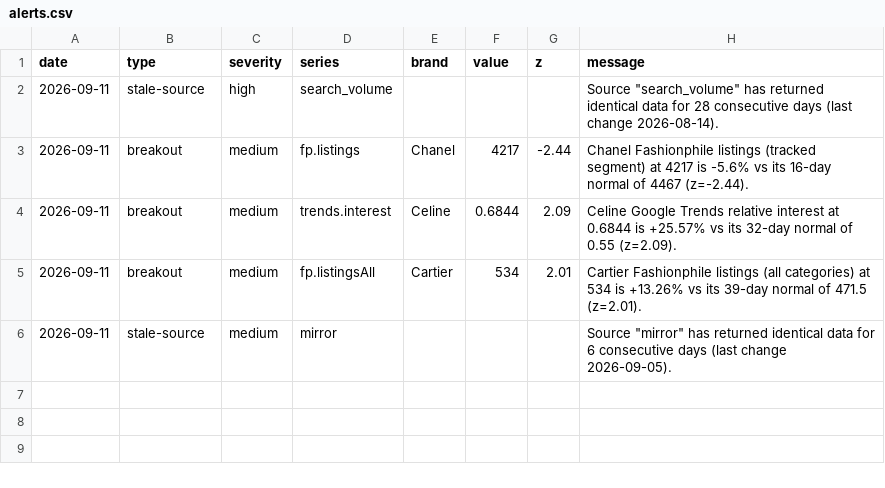
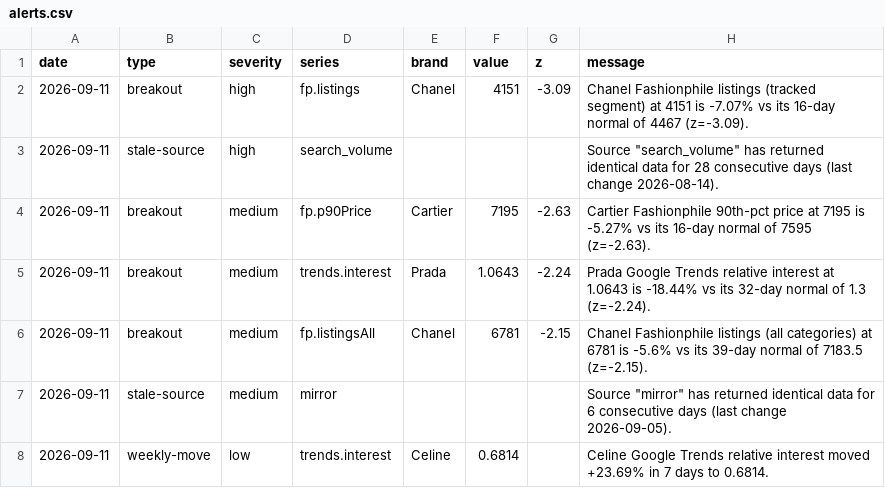
Before and after one commit to elibarzvi/demand-desk, a CSV file: data/exports/alerts.csv, drawn as a sheet.

```diff
--- a/data/exports/alerts.csv
+++ b/data/exports/alerts.csv
@@ -1,6 +1,8 @@
 date,type,severity,series,brand,value,z,message
+2026-09-11,breakout,high,fp.listings,Chanel,4151,-3.09,Chanel Fashionphile listings (tracked segment) at 4151 is -7.07% vs its 16-day normal of 4467 (z=-3.09).
 2026-09-11,stale-source,high,search_volume,,,,"Source ""search_volume"" has returned identical data for 28 consecutive days (last change 2026-08-14)."
-2026-09-11,breakout,medium,fp.listings,Chanel,4217,-2.44,Chanel Fashionphile listings (tracked segment) at 4217 is -5.6% vs its 16-day normal of 4467 (z=-2.44).
-2026-09-11,breakout,medium,trends.interest,Celine,0.6844,2.09,Celine Google Trends relative interest at 0.6844 is +25.57% vs its 32-day normal of 0.55 (z=2.09).
-2026-09-11,breakout,medium,fp.listingsAll,Cartier,534,2.01,Cartier Fashionphile listings (all categories) at 534 is +13.26% vs its 39-day normal of 471.5 (z=2.01).
+2026-09-11,breakout,medium,fp.p90Price,Cartier,7195,-2.63,Cartier Fashionphile 90th-pct price at 7195 is -5.27% vs its 16-day normal of 7595 (z=-2.63).
+2026-09-11,breakout,medium,trends.interest,Prada,1.0643,-2.24,Prada Google Trends relative interest at 1.0643 is -18.44% vs its 32-day normal of 1.3 (z=-2.24).
+2026-09-11,breakout,medium,fp.listingsAll,Chanel,6781,-2.15,Chanel Fashionphile listings (all categories) at 6781 is -5.6% vs its 39-day normal of 7183.5 (z=-2.15).
 2026-09-11,stale-source,medium,mirror,,,,"Source ""mirror"" has returned identical data for 6 consecutive days (last change 2026-09-05)."
+2026-09-11,weekly-move,low,trends.interest,Celine,0.6814,,Celine Google Trends relative interest moved +23.69% in 7 days to 0.6814.
```
Also changed, not shown: data/exports/ebay.csv, data/exports/fp-sell-through.csv, 13 other files.
